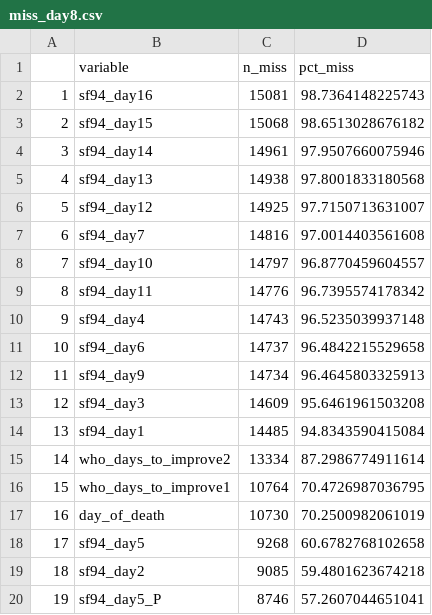
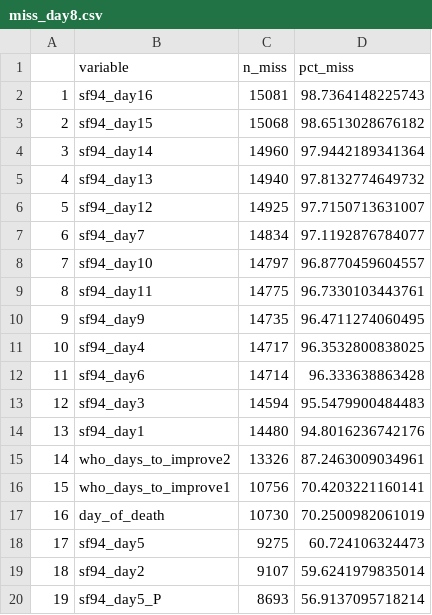
Before and after one commit to baillielab/SF94, a CSV file: Outputs/2021-05-26_1941/miss_day8.csv, drawn as a sheet; only a part is shown; the diff covers the shown part only.

```diff
--- a/Outputs/2021-05-26_1941/miss_day8.csv
+++ b/Outputs/2021-05-26_1941/miss_day8.csv
@@ -3,18 +3,18 @@
 "2","sf94_day15",15068,98.6513028676182
-"3","sf94_day14",14961,97.9507660075946
-"4","sf94_day13",14938,97.8001833180568
+"3","sf94_day14",14960,97.9442189341364
+"4","sf94_day13",14940,97.8132774649732
 "5","sf94_day12",14925,97.7150713631007
-"6","sf94_day7",14816,97.0014403561608
+"6","sf94_day7",14834,97.1192876784077
 "7","sf94_day10",14797,96.8770459604557
-"8","sf94_day11",14776,96.7395574178342
-"9","sf94_day4",14743,96.5235039937148
-"10","sf94_day6",14737,96.4842215529658
-"11","sf94_day9",14734,96.4645803325913
-"12","sf94_day3",14609,95.6461961503208
-"13","sf94_day1",14485,94.8343590415084
-"14","who_days_to_improve2",13334,87.2986774911614
-"15","who_days_to_improve1",10764,70.4726987036795
+"8","sf94_day11",14775,96.7330103443761
+"9","sf94_day9",14735,96.4711274060495
+"10","sf94_day4",14717,96.3532800838025
+"11","sf94_day6",14714,96.333638863428
+"12","sf94_day3",14594,95.5479900484483
+"13","sf94_day1",14480,94.8016236742176
+"14","who_days_to_improve2",13326,87.2463009034961
+"15","who_days_to_improve1",10756,70.4203221160141
 "16","day_of_death",10730,70.2500982061019
-"17","sf94_day5",9268,60.6782768102658
-"18","sf94_day2",9085,59.4801623674218
-"19","sf94_day5_P",8746,57.2607044651041
+"17","sf94_day5",9275,60.724106324473
+"18","sf94_day2",9107,59.6241979835014
+"19","sf94_day5_P",8693,56.9137095718214
```
Also changed, not shown: 18 edited cells elsewhere in this file, Outputs/2021-05-26_1941/dead_alive_d8.csv, Outputs/2021-05-26_1941/miss_day5.csv, 8 other files.
